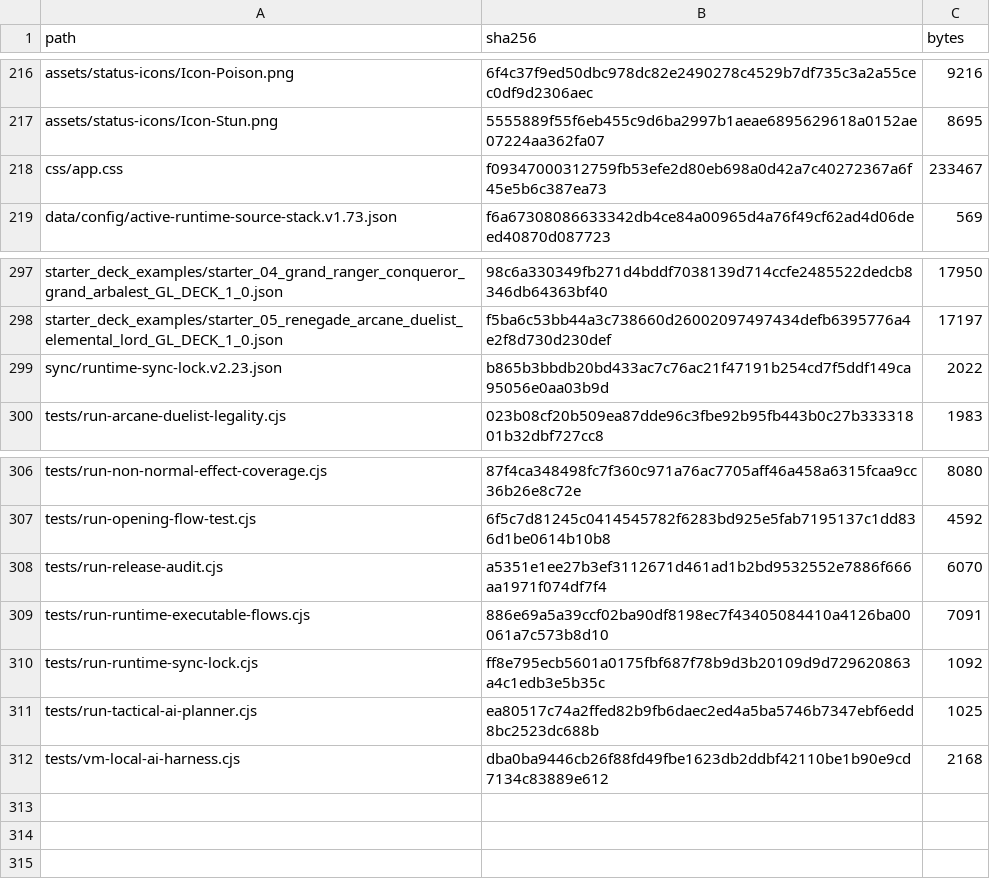
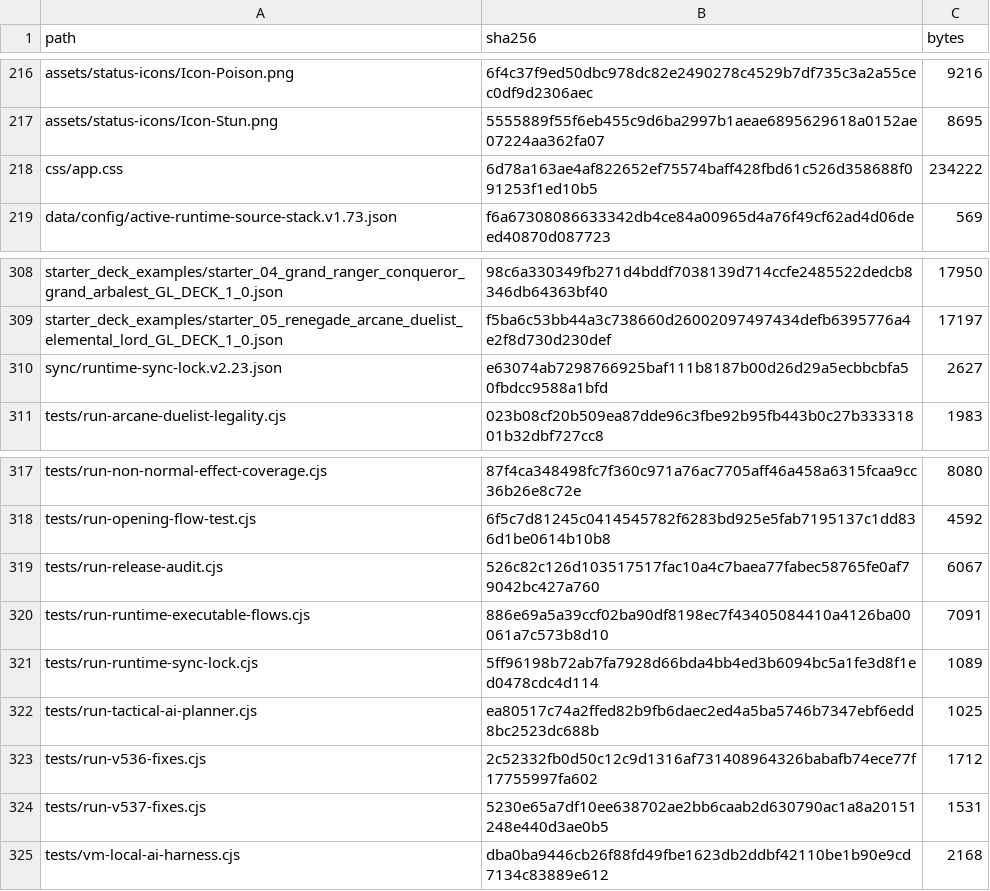
Before and after one commit to GrandisLegacyTCG/Grandis-Legacy-VS-AI, a CSV file: FILE_MANIFEST_SHA256.csv, drawn as a sheet; only a part is shown, gaps mark what is left out; the diff covers the shown part only.

```diff
--- a/FILE_MANIFEST_SHA256.csv
+++ b/FILE_MANIFEST_SHA256.csv
@@ -217,3 +217,3 @@ assets/status-icons/Icon-Poison.png,6f4c37f9ed50dbc978dc82e2490278c4529b7df735c3
 assets/status-icons/Icon-Stun.png,5555889f55f6eb455c9d6ba2997b1aeae6895629618a0152ae07224aa362fa07,8695
-css/app.css,f09347000312759fb53efe2d80eb698a0d42a7c40272367a6f45e5b6c387ea73,233467
+css/app.css,6d78a163ae4af822652ef75574baff428fbd61c526d358688f091253f1ed10b5,234222
 data/config/active-runtime-source-stack.v1.73.json,f6a67308086633342db4ce84a00965d4a76f49cf62ad4d06deed40870d087723,569
@@ -298,3 +309,3 @@ starter_deck_examples/starter_04_grand_ranger_conqueror_grand_arbalest_GL_DECK_1
 starter_deck_examples/starter_05_renegade_arcane_duelist_elemental_lord_GL_DECK_1_0.json,f5ba6c53bb44a3c738660d26002097497434defb6395776a4e2f8d730d230def,17197
-sync/runtime-sync-lock.v2.23.json,b865b3bbdb20bd433ac7c76ac21f47191b254cd7f5ddf149ca95056e0aa03b9d,2022
+sync/runtime-sync-lock.v2.23.json,e63074ab7298766925baf111b8187b00d26d29a5ecbbcbfa50fbdcc9588a1bfd,2627
 tests/run-arcane-duelist-legality.cjs,023b08cf20b509ea87dde96c3fbe92b95fb443b0c27b33331801b32dbf727cc8,1983
@@ -307,6 +318,8 @@ tests/run-non-normal-effect-coverage.cjs,87f4ca348498fc7f360c971a76ac7705aff46a4
 tests/run-opening-flow-test.cjs,6f5c7d81245c0414545782f6283bd925e5fab7195137c1dd836d1be0614b10b8,4592
-tests/run-release-audit.cjs,a5351e1ee27b3ef3112671d461ad1b2bd9532552e7886f666aa1971f074df7f4,6070
+tests/run-release-audit.cjs,526c82c126d103517517fac10a4c7baea77fabec58765fe0af79042bc427a760,6067
 tests/run-runtime-executable-flows.cjs,886e69a5a39ccf02ba90df8198ec7f43405084410a4126ba00061a7c573b8d10,7091
-tests/run-runtime-sync-lock.cjs,ff8e795ecb5601a0175fbf687f78b9d3b20109d9d729620863a4c1edb3e5b35c,1092
+tests/run-runtime-sync-lock.cjs,5ff96198b72ab7fa7928d66bda4bb4ed3b6094bc5a1fe3d8f1ed0478cdc4d114,1089
 tests/run-tactical-ai-planner.cjs,ea80517c74a2ffed82b9fb6daec2ed4a5ba5746b7347ebf6edd8bc2523dc688b,1025
+tests/run-v536-fixes.cjs,2c52332fb0d50c12c9d1316af731408964326babafb74ece77f17755997fa602,1712
+tests/run-v537-fixes.cjs,5230e65a7df10ee638702ae2bb6caab2d630790ac1a8a20151248e440d3ae0b5,1531
 tests/vm-local-ai-harness.cjs,dba0ba9446cb26f88fd49fbe1623db2ddbf42110be1b90e9cd7134c83889e612,2168
```
Also changed, not shown: 12 added rows, 1 removed row and 8 edited cells elsewhere in this file, 23 other files.
